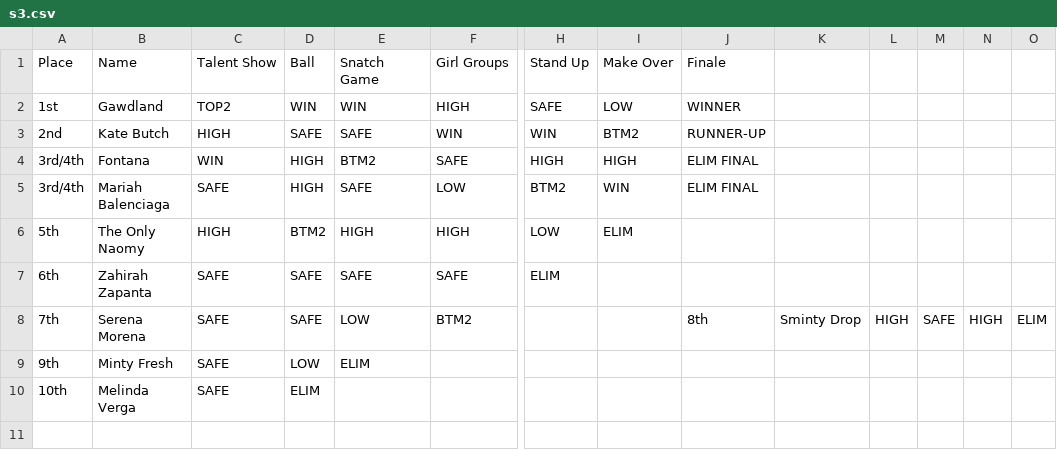
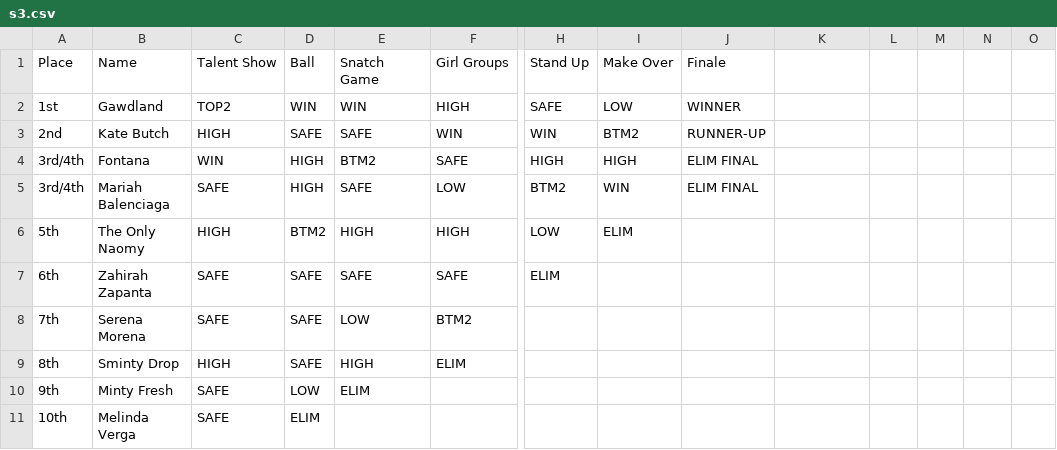
Before and after one commit to ConorCollins04/ConorCollins04.github.io, a CSV file: drag-race/uk-vs-world/s3.csv, drawn as a sheet; only a part is shown, gaps mark what is left out; rows hold the shown columns only; the diff names each change by its address in the sheet, - before the commit and + after, or states it on an @@ line.

Commit message:
updating drag race

```diff
--- a/drag-race/uk-vs-world/s3.csv
+++ b/drag-race/uk-vs-world/s3.csv
-J8: 8th
+J8: (empty)
-K8: Sminty Drop
+K8: (empty)
-L8: HIGH
+L8: (empty)
-M8: SAFE
+M8: (empty)
-N8: HIGH
+N8: (empty)
-O8: ELIM
+O8: (empty)
+row 9: 8th | Sminty Drop | HIGH | SAFE | HIGH | ELIM
```
Also changed, not shown: 1 other file.
